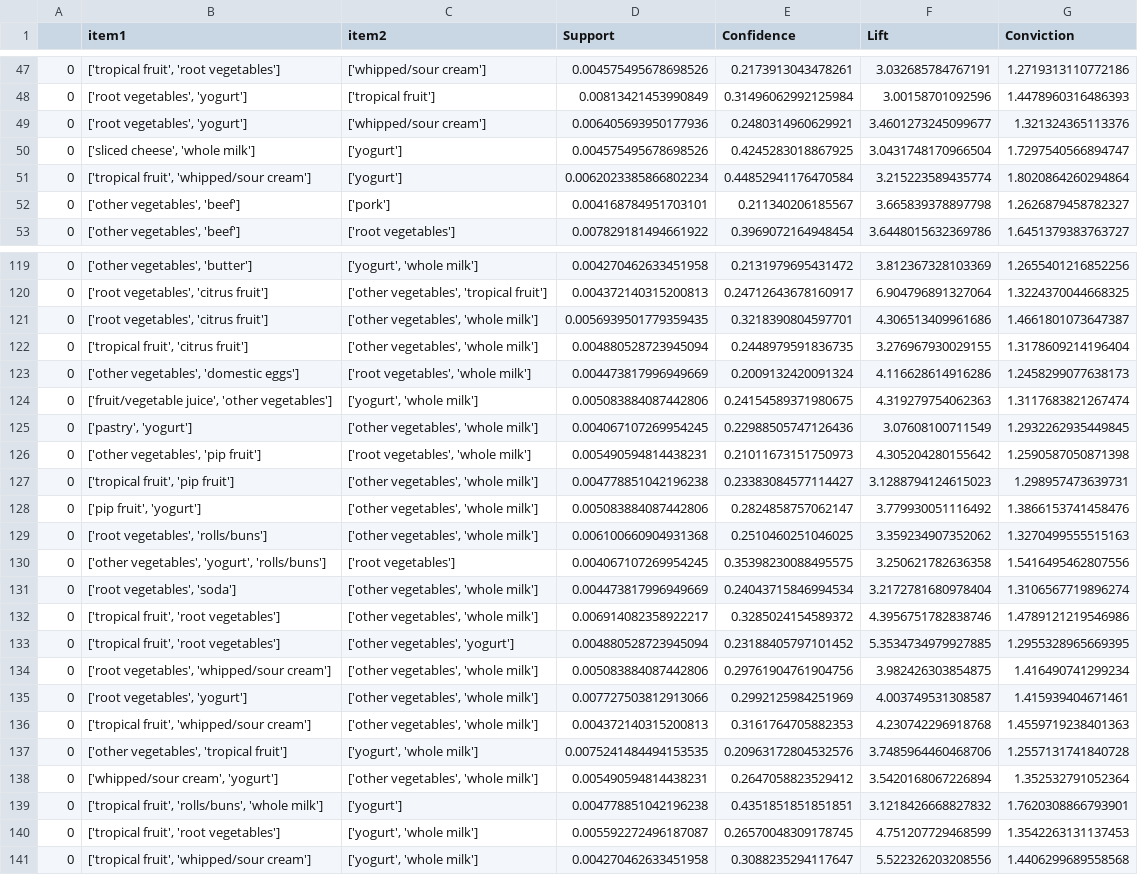
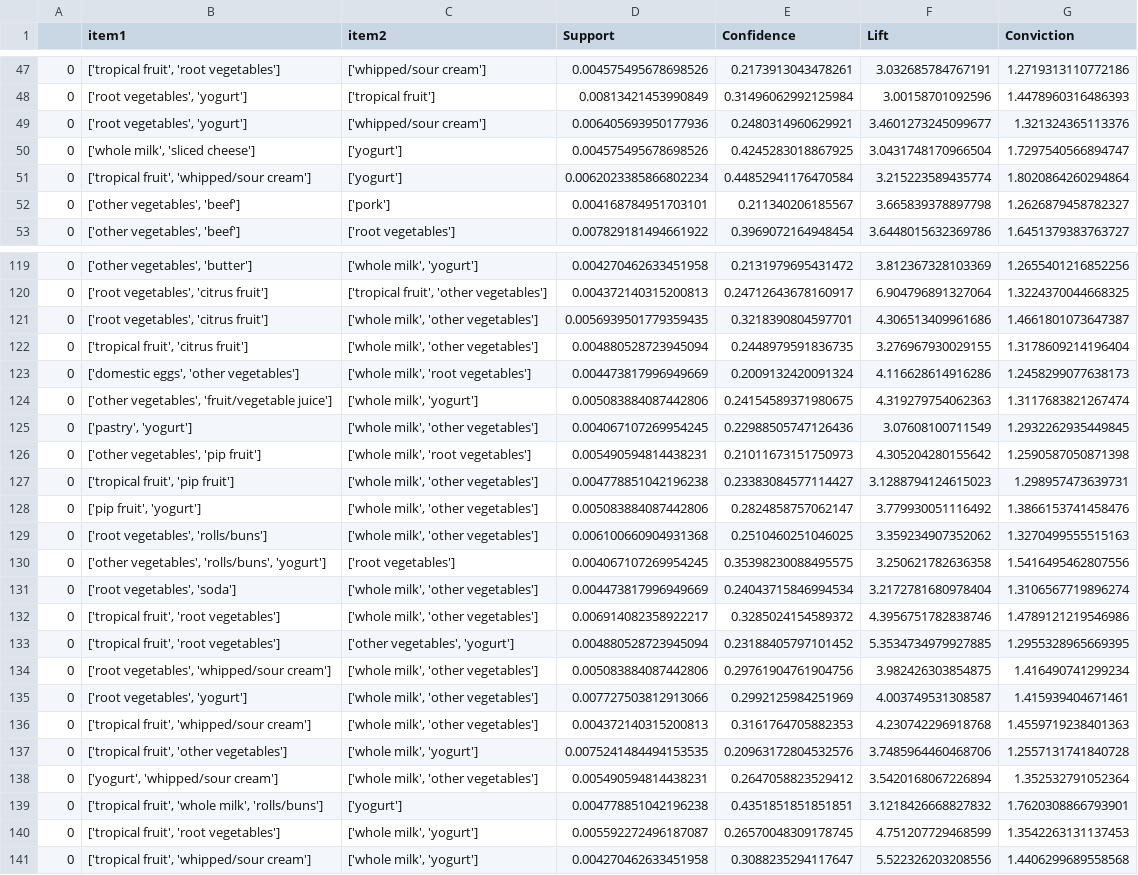
Before and after one commit to pankaj-creator/Neural-ARM, a CSV file: Model/result_apriory.csv, drawn as a sheet; only a part is shown, gaps mark what is left out; the diff covers the shown part only; the diff names each change by its address in the sheet, - before the commit and + after, or states it on an @@ line.

```diff
--- a/Model/result_apriory.csv
+++ b/Model/result_apriory.csv
-B50 (item1): ['sliced cheese', 'whole milk']
+B50 (item1): ['whole milk', 'sliced cheese']
-C119 (item2): ['yogurt', 'whole milk']
+C119 (item2): ['whole milk', 'yogurt']
-C120 (item2): ['other vegetables', 'tropical fruit']
+C120 (item2): ['tropical fruit', 'other vegetables']
-C121:C122 (item2): ['other vegetables', 'whole milk']
+C121:C122 (item2): ['whole milk', 'other vegetables']
-B123 (item1): ['other vegetables', 'domestic eggs']
+B123 (item1): ['domestic eggs', 'other vegetables']
-C123 (item2): ['root vegetables', 'whole milk']
+C123 (item2): ['whole milk', 'root vegetables']
-B124 (item1): ['fruit/vegetable juice', 'other vegetables']
+B124 (item1): ['other vegetables', 'fruit/vegetable juice']
-C124 (item2): ['yogurt', 'whole milk']
+C124 (item2): ['whole milk', 'yogurt']
-C125 (item2): ['other vegetables', 'whole milk']
+C125 (item2): ['whole milk', 'other vegetables']
-C126 (item2): ['root vegetables', 'whole milk']
+C126 (item2): ['whole milk', 'root vegetables']
-C127:C129 (item2): ['other vegetables', 'whole milk']
+C127:C129 (item2): ['whole milk', 'other vegetables']
-B130 (item1): ['other vegetables', 'yogurt', 'rolls/buns']
+B130 (item1): ['other vegetables', 'rolls/buns', 'yogurt']
-C131:C132 (item2): ['other vegetables', 'whole milk']
+C131:C132 (item2): ['whole milk', 'other vegetables']
-C134:C136 (item2): ['other vegetables', 'whole milk']
+C134:C136 (item2): ['whole milk', 'other vegetables']
-B137 (item1): ['other vegetables', 'tropical fruit']
+B137 (item1): ['tropical fruit', 'other vegetables']
-C137 (item2): ['yogurt', 'whole milk']
+C137 (item2): ['whole milk', 'yogurt']
-B138 (item1): ['whipped/sour cream', 'yogurt']
+B138 (item1): ['yogurt', 'whipped/sour cream']
-C138 (item2): ['other vegetables', 'whole milk']
+C138 (item2): ['whole milk', 'other vegetables']
-B139 (item1): ['tropical fruit', 'rolls/buns', 'whole milk']
+B139 (item1): ['tropical fruit', 'whole milk', 'rolls/buns']
-C140:C141 (item2): ['yogurt', 'whole milk']
+C140:C141 (item2): ['whole milk', 'yogurt']
```
Also changed, not shown: 62 edited cells elsewhere in this file.
